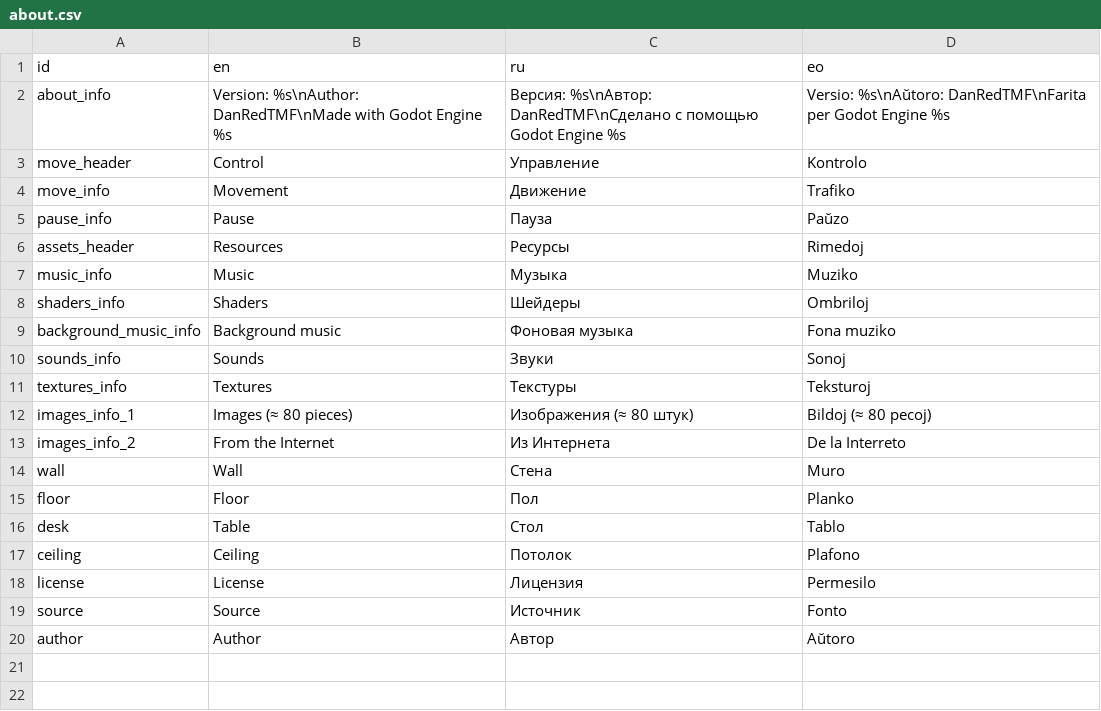
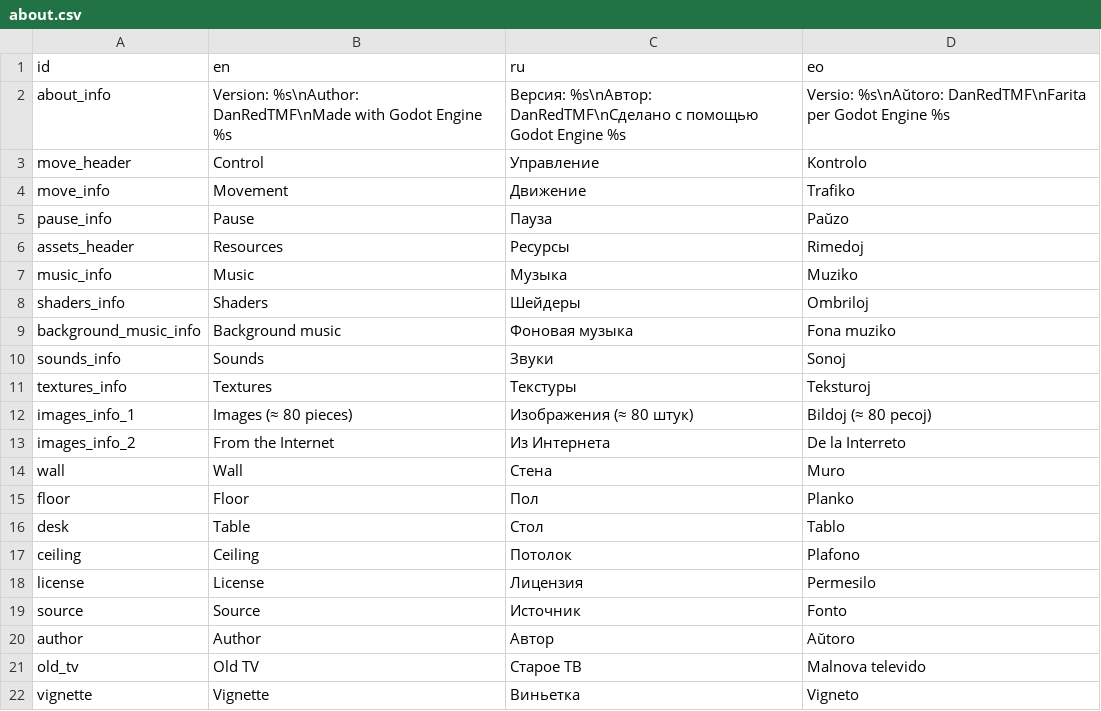
Before and after one commit to danredtmf/Quiz, a CSV file: resourses/locale/about.csv, drawn as a sheet; the diff names each change by its address in the sheet, - before the commit and + after, or states it on an @@ line.

```diff
--- a/resourses/locale/about.csv
+++ b/resourses/locale/about.csv
+row 21: old_tv | Old TV | Старое ТВ | Malnova televido
+row 22: vignette | Vignette | Виньетка | Vigneto
```
Also changed, not shown: 2 other files.
